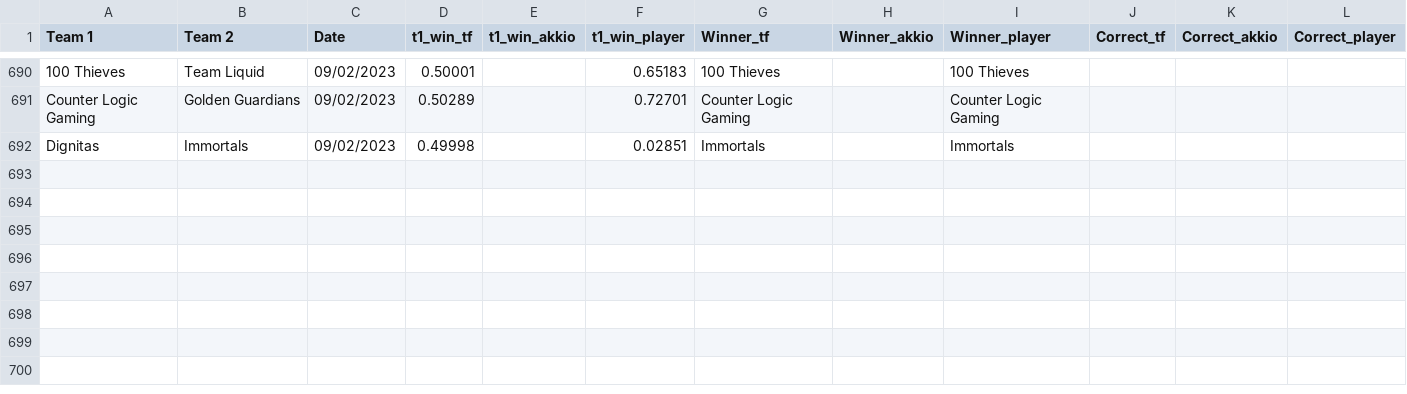
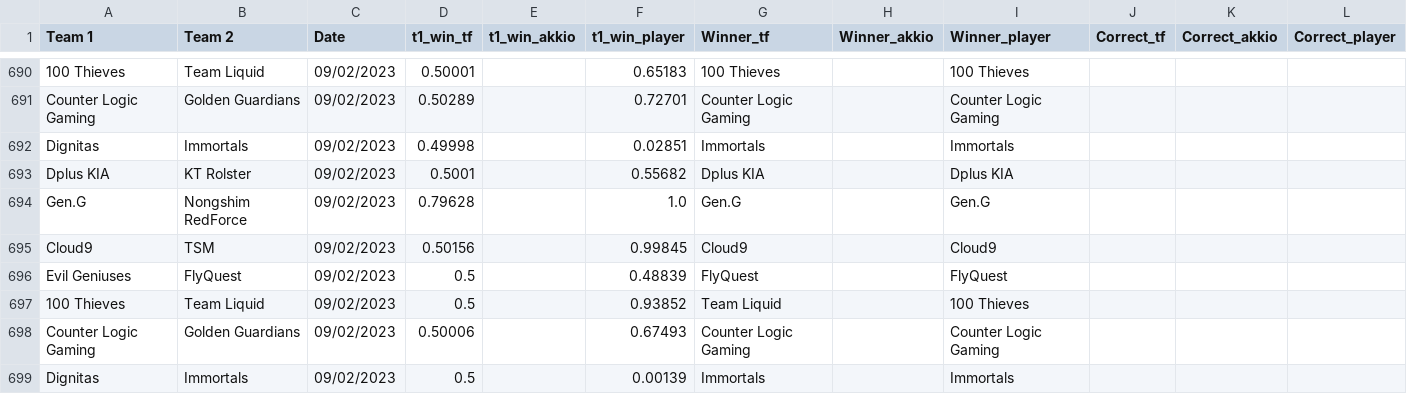
Before and after one commit to a-huk/lol_esports-predictions, a CSV file: results.csv, drawn as a sheet; only a part is shown, gaps mark what is left out; the diff names each change by its address in the sheet, - before the commit and + after, or states it on an @@ line.

Commit message:
Update predictions

```diff
--- a/results.csv
+++ b/results.csv
+row 693: Dplus KIA | KT Rolster | 09/02/2023 | 0.5001 |  | 0.55682 | Dplus KIA |  | Dplus KIA
+row 694: Gen.G | Nongshim RedForce | 09/02/2023 | 0.79628 |  | 1.0 | Gen.G |  | Gen.G
+row 695: Cloud9 | TSM | 09/02/2023 | 0.50156 |  | 0.99845 | Cloud9 |  | Cloud9
+row 696: Evil Geniuses | FlyQuest | 09/02/2023 | 0.5 |  | 0.48839 | FlyQuest |  | FlyQuest
+row 697: 100 Thieves | Team Liquid | 09/02/2023 | 0.5 |  | 0.93852 | Team Liquid |  | 100 Thieves
+row 698: Counter Logic Gaming | Golden Guardians | 09/02/2023 | 0.50006 |  | 0.67493 | Counter Logic Gaming |  | Counter Logic Gaming
+row 699: Dignitas | Immortals | 09/02/2023 | 0.5 |  | 0.00139 | Immortals |  | Immortals
```
